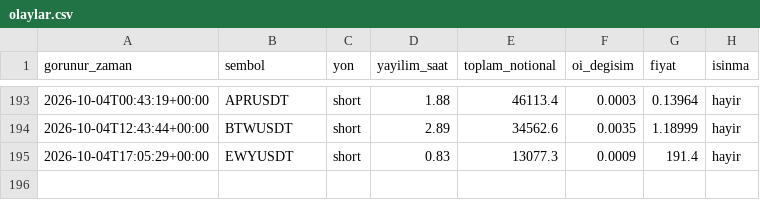
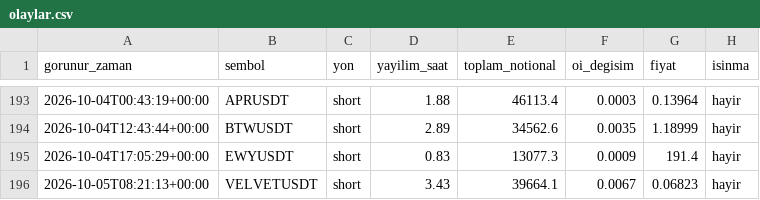
Before and after one commit to varmlx/balina-dedektor, a CSV file: olaylar.csv, drawn as a sheet; only a part is shown, gaps mark what is left out; the diff names each change by its address in the sheet, - before the commit and + after, or states it on an @@ line.

```diff
--- a/olaylar.csv
+++ b/olaylar.csv
+row 196: 2026-10-05T08:21:13+00:00 | VELVETUSDT | short | 3.43 | 39664.1 | 0.0067 | 0.06823 | hayir
```
Also changed, not shown: 2 other files.
